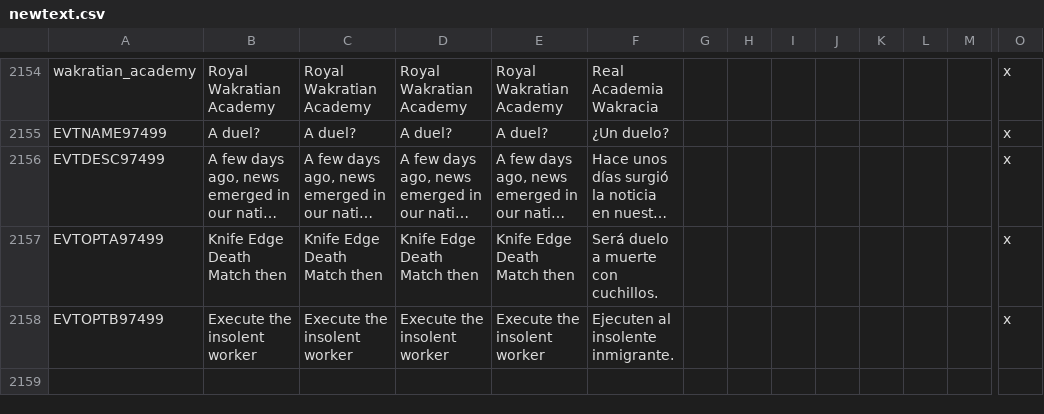
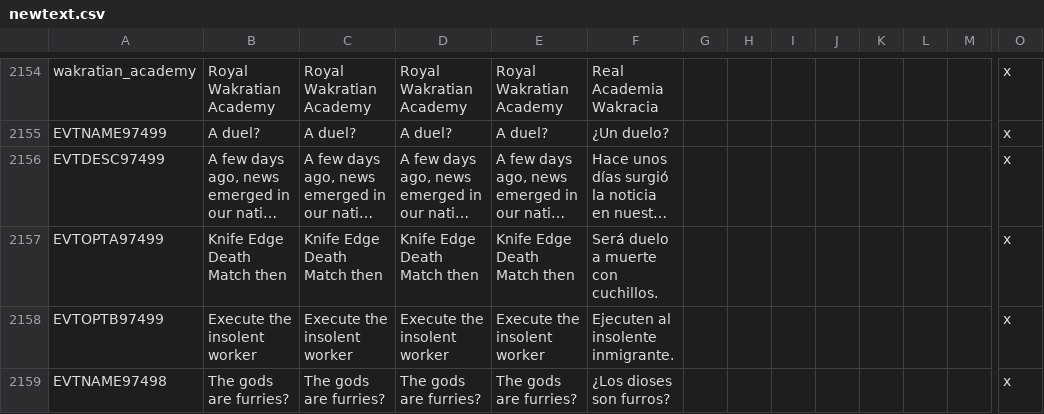
Before and after one commit to capitanwillmoran/wakracia-victoria2, a CSV file: Wakracia_2/localisation/newtext.csv, drawn as a sheet; only a part is shown, gaps mark what is left out; long unchanged cells end in …; rows hold the shown columns only; the diff covers the shown part only; the diff names each change by its address in the sheet, - before the commit and + after, or states it on an @@ line.

Commit message:
Evento: Los dioses son furries?

```diff
--- a/Wakracia_2/localisation/newtext.csv
+++ b/Wakracia_2/localisation/newtext.csv
+row 2159: EVTNAME97498 | The gods are furries? | The gods are furries? | The gods are furries? | The gods are furries? | ¿Los dioses son furros? |  |  |  |  |  |  |  | x
```
Also changed, not shown: 3 added rows elsewhere in this file, 3 other files.
